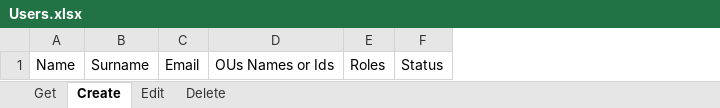
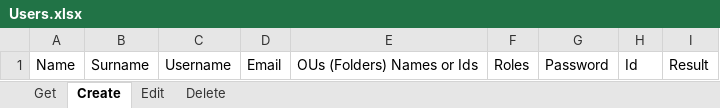
Before and after one commit to UiPath-Services/OrchestratorManager, an Excel workbook: Config/EN/Users.xlsx, sheet Create, drawn as a sheet; values as stored, in another font and other column widths than the file's, no borders; table styles not drawn; removed rows and columns are numbered as before the commit, all else as after; the diff names each change by its address in the sheet, - before the commit and + after, or states it on an @@ line.

```diff
--- a/Config/EN/Users.xlsx (sheet Create)
+++ b/Config/EN/Users.xlsx (sheet Create)
+column C, row 1: Username
-column D, row 1: OUs Names or Ids
+column E, row 1: OUs (Folders) Names or Ids
-column F, row 1: Status
+column G, row 1: Password
+column H, row 1: Id
+column I, row 1: Result
```
Also changed, not shown: sheet Delete, sheet Edit, Config/Config.xlsx, 3 other files.
